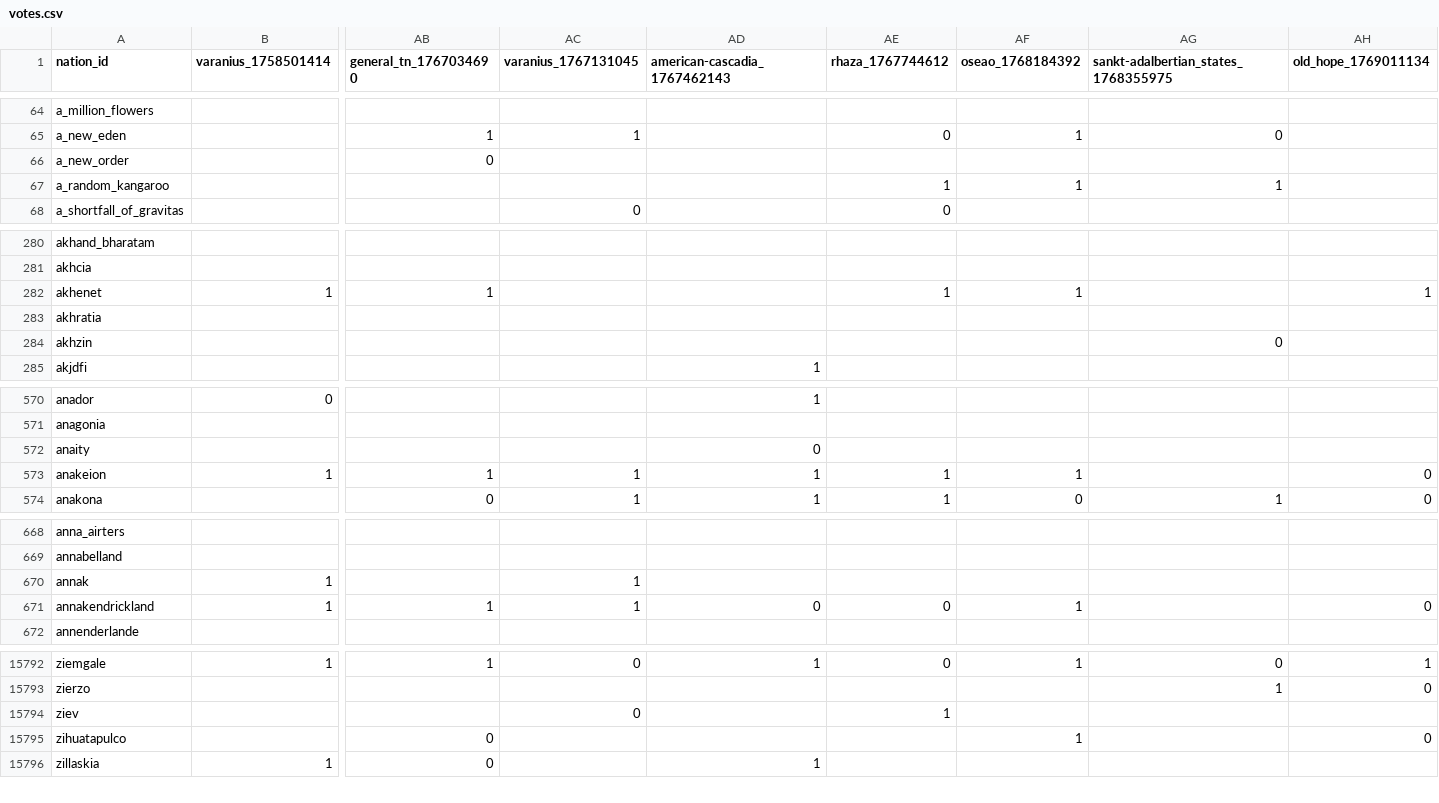
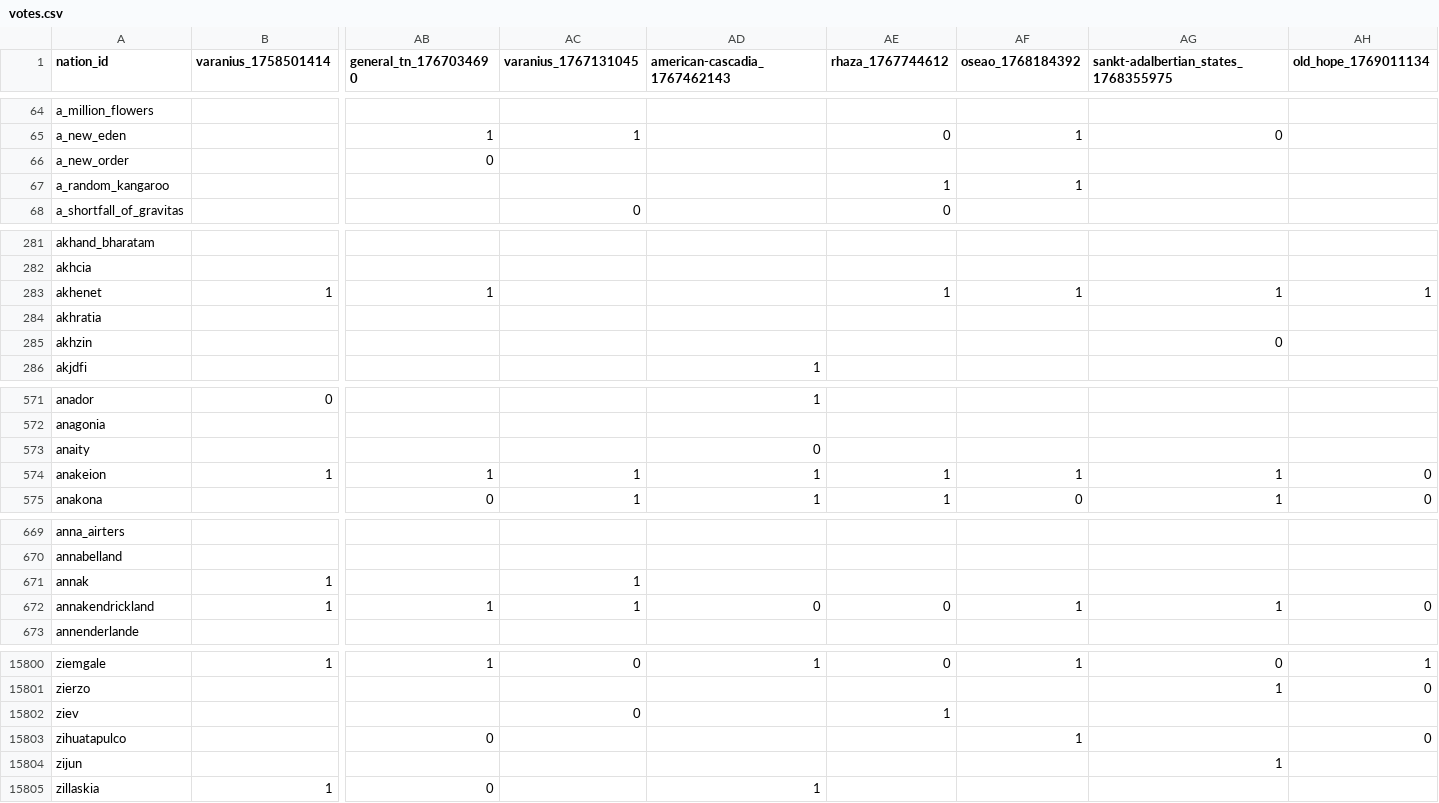
Before and after one commit to Bohaska/wa-voting-records, a CSV file: votes.csv, drawn as a sheet; only a part is shown, gaps mark what is left out; addresses are those after the commit; rows hold the shown columns only; the diff covers the shown part only; the diff names each change by its address in the sheet, - before the commit and + after, or states it on an @@ line.

```diff
--- a/votes.csv
+++ b/votes.csv
-AG67: 1
+AG67: (empty)
-AG283: (empty)
+AG283: 1
-AG574: (empty)
+AG574: 1
-AG672: (empty)
+AG672: 1
+row 15804: zijun |  |  |  |  |  |  | 1
```
Also changed, not shown: 8 added rows and 30 edited cells elsewhere in this file, 1 other file.
